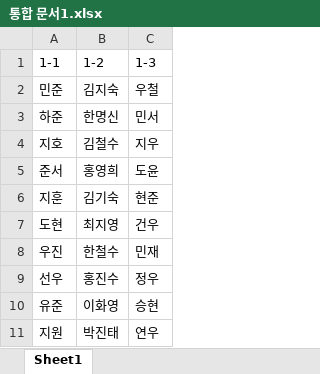
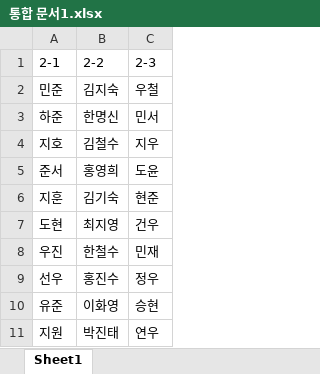
Before and after one commit to chlwodud77/student-assesment-manager, an Excel workbook: 통합 문서1.xlsx, sheet Sheet1, drawn as a sheet; values as stored, in another font and other column widths than the file's, no borders; removed rows and columns are numbered as before the commit, all else as after; the diff names each change by its address in the sheet, - before the commit and + after, or states it on an @@ line.

```diff
--- a/통합 문서1.xlsx (sheet Sheet1)
+++ b/통합 문서1.xlsx (sheet Sheet1)
-row 1: 1-1 | 1-2 | 1-3
+row 1: 2-1 | 2-2 | 2-3
```
Also changed, not shown: 1학년 1반.xlsx, 1학년 2반.xlsx, 7 other files.
